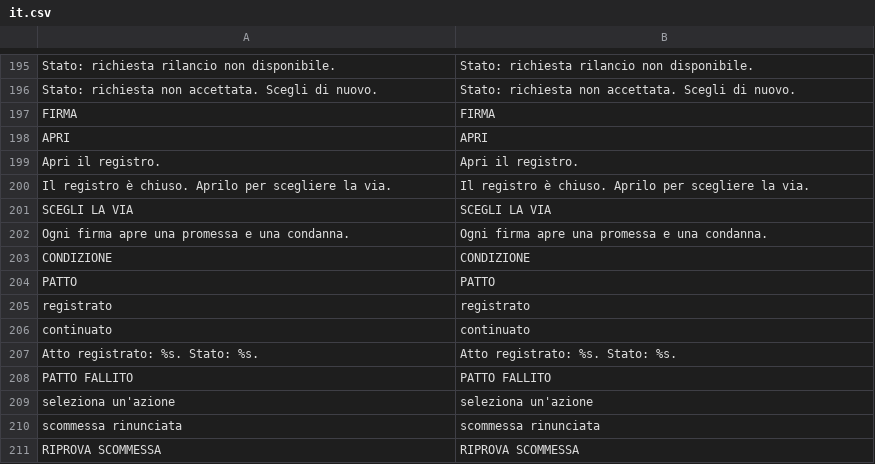
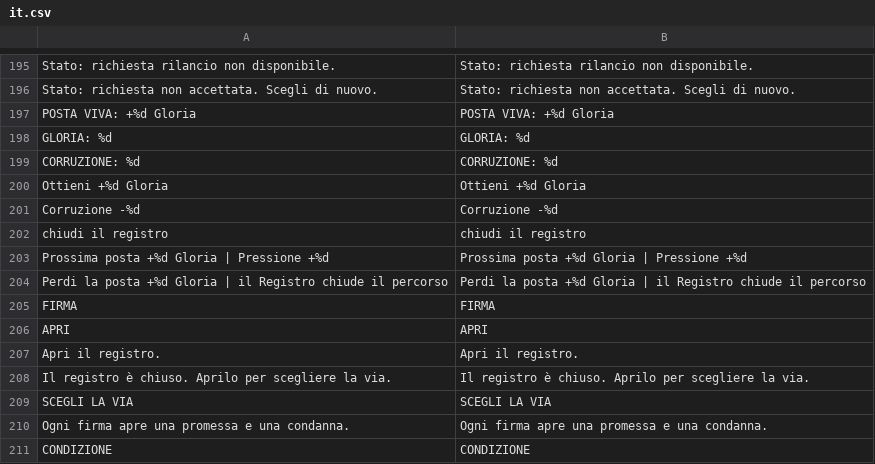
Before and after one commit to Faratas410/Gallicus-2.0, a CSV file: assets/i18n/it.csv, drawn as a sheet; only a part is shown, gaps mark what is left out; the shorter side is filled out with more unchanged rows; the diff names each change by its address in the sheet, - before the commit and + after, or states it on an @@ line.

```diff
--- a/assets/i18n/it.csv
+++ b/assets/i18n/it.csv
+row 197: POSTA VIVA: +%d Gloria | POSTA VIVA: +%d Gloria
+row 198: GLORIA: %d | GLORIA: %d
+row 199: CORRUZIONE: %d | CORRUZIONE: %d
+row 200: Ottieni +%d Gloria | Ottieni +%d Gloria
+row 201: Corruzione -%d | Corruzione -%d
+row 202: chiudi il registro | chiudi il registro
+row 203: Prossima posta +%d Gloria | Pressione +%d | Prossima posta +%d Gloria | Pressione +%d
+row 204: Perdi la posta +%d Gloria | il Registro chiude il percorso | Perdi la posta +%d Gloria | il Registro chiude il percorso
```
Also changed, not shown: assets/i18n/en.csv, assets/i18n/es.csv, 12 other files.
